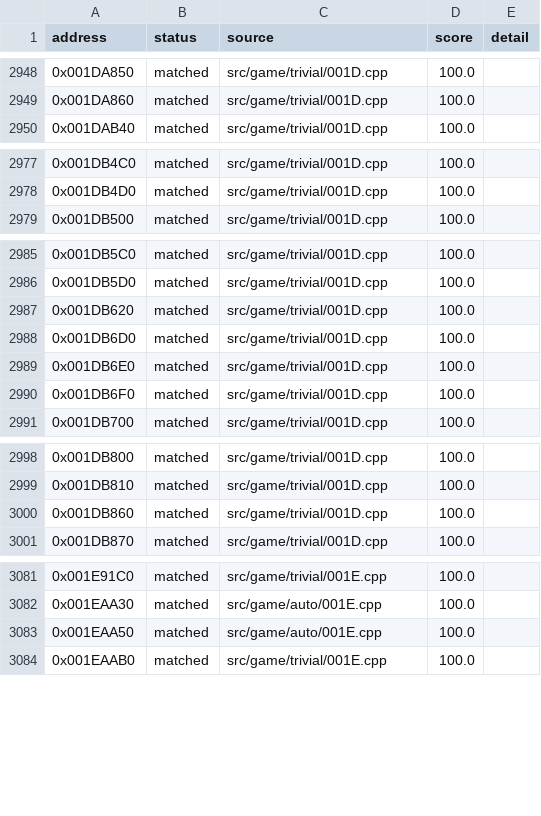
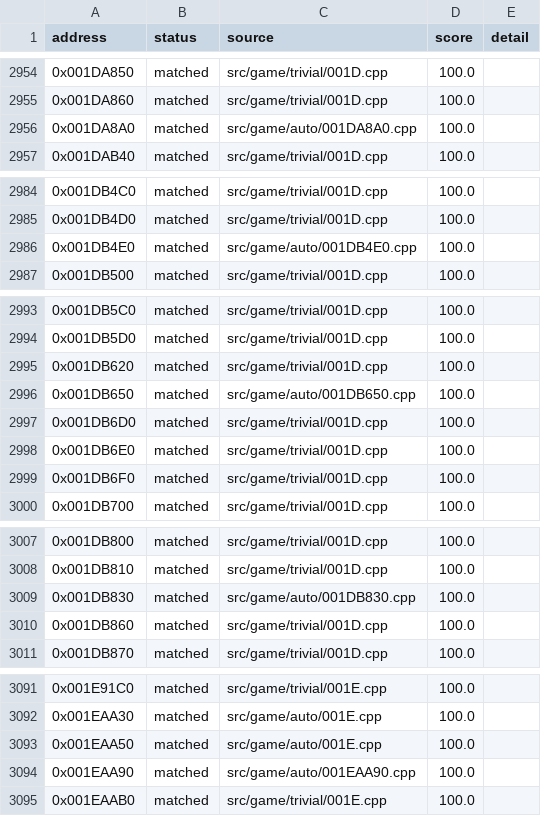
Before and after one commit to julian-perge/bustin-out-recomp, a CSV file: config/functions.csv, drawn as a sheet; only a part is shown, gaps mark what is left out; the diff covers the shown part only; the diff names each change by its address in the sheet, - before the commit and + after, or states it on an @@ line.

Commit message:
match: night batch 17, 20 of 20 matched

```diff
--- a/config/functions.csv
+++ b/config/functions.csv
+row 2956: 0x001DA8A0 | matched | src/game/auto/001DA8A0.cpp | 100.0
+row 2986: 0x001DB4E0 | matched | src/game/auto/001DB4E0.cpp | 100.0
+row 2996: 0x001DB650 | matched | src/game/auto/001DB650.cpp | 100.0
+row 3009: 0x001DB830 | matched | src/game/auto/001DB830.cpp | 100.0
+row 3094: 0x001EAA90 | matched | src/game/auto/001EAA90.cpp | 100.0
```
Also changed, not shown: 15 added rows elsewhere in this file, 20 other files.
